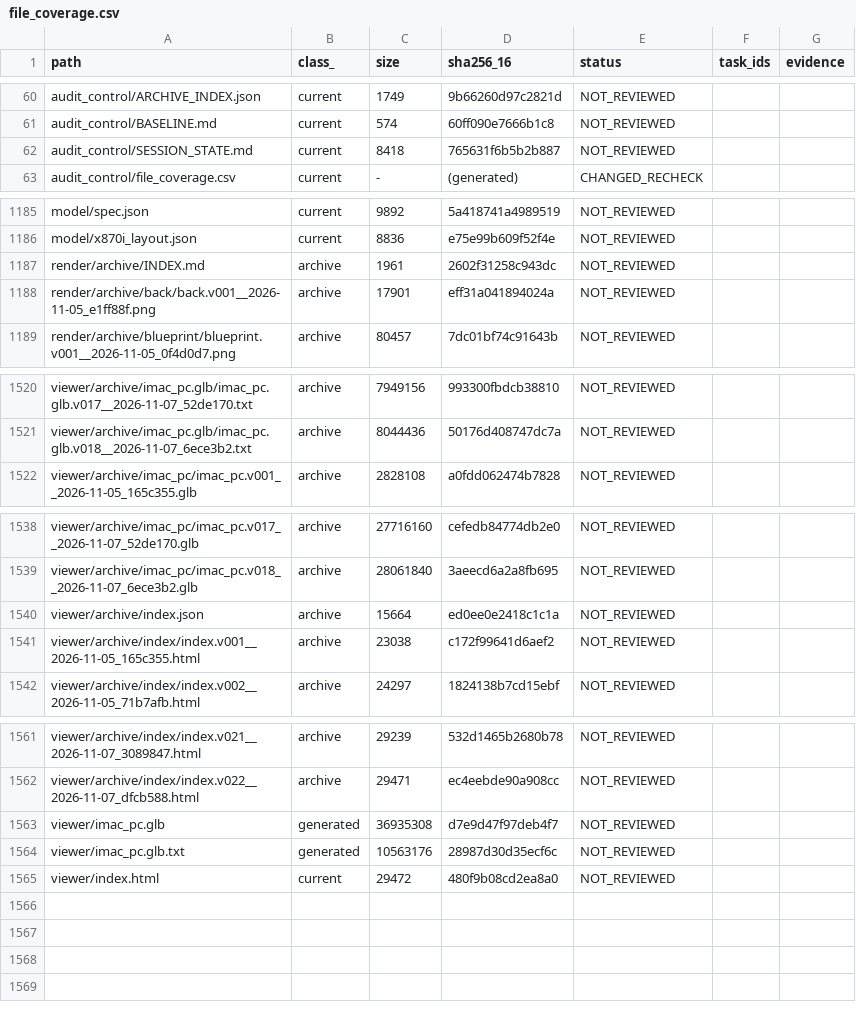
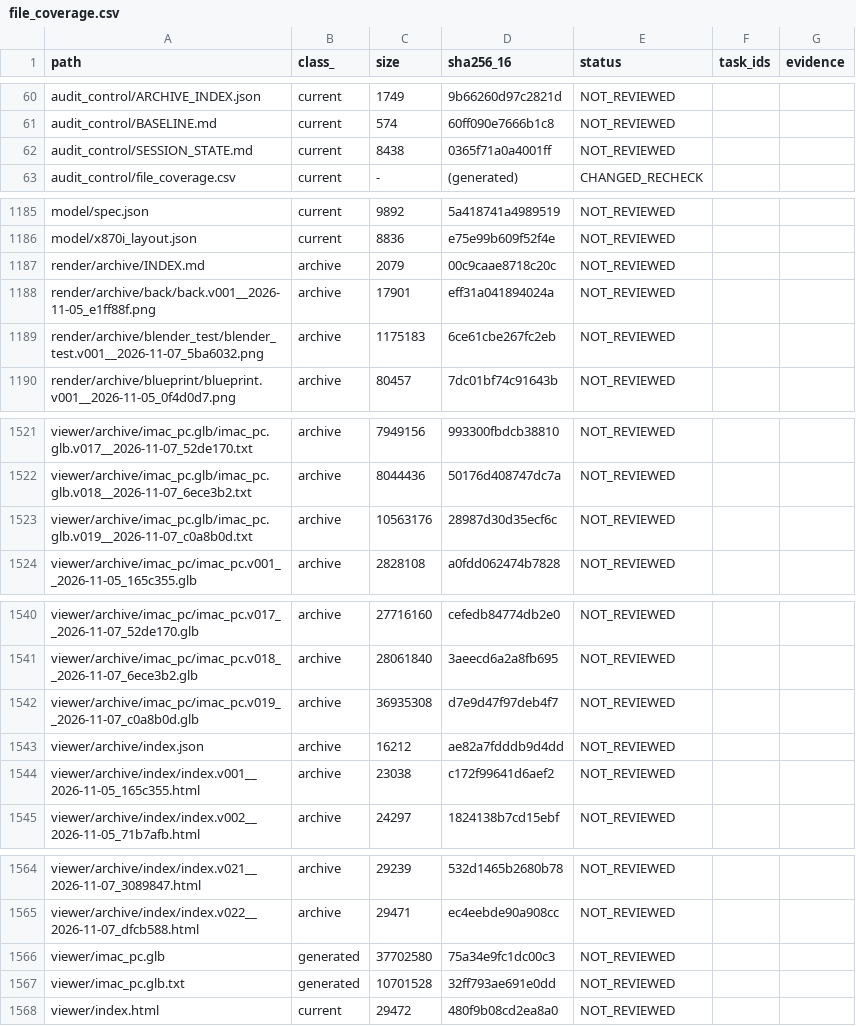
Before and after one commit to mai-ima/imac, a CSV file: audit_control/file_coverage.csv, drawn as a sheet; only a part is shown, gaps mark what is left out; the diff covers the shown part only.

```diff
--- a/audit_control/file_coverage.csv
+++ b/audit_control/file_coverage.csv
@@ -61,3 +61,3 @@ audit_control/ARCHIVE_INDEX.json,current,1749,9b66260d97c2821d,NOT_REVIEWED,,
 audit_control/BASELINE.md,current,574,60ff090e7666b1c8,NOT_REVIEWED,,
-audit_control/SESSION_STATE.md,current,8418,765631f6b5b2b887,NOT_REVIEWED,,
+audit_control/SESSION_STATE.md,current,8438,0365f71a0a4001ff,NOT_REVIEWED,,
 audit_control/file_coverage.csv,current,-,(generated),CHANGED_RECHECK,,
@@ -1186,4 +1186,5 @@ model/spec.json,current,9892,5a418741a4989519,NOT_REVIEWED,,
 model/x870i_layout.json,current,8836,e75e99b609f52f4e,NOT_REVIEWED,,
-render/archive/INDEX.md,archive,1961,2602f31258c943dc,NOT_REVIEWED,,
+render/archive/INDEX.md,archive,2079,00c9caae8718c20c,NOT_REVIEWED,,
 render/archive/back/back.v001__2026-11-05_e1ff88f.png,archive,17901,eff31a041894024a,NOT_REVIEWED,,
+render/archive/blender_test/blender_test.v001__2026-11-07_5ba6032.png,archive,1175183,6ce61cbe267fc2eb,NOT_REVIEWED,,
 render/archive/blueprint/blueprint.v001__2026-11-05_0f4d0d7.png,archive,80457,7dc01bf74c91643b,NOT_REVIEWED,,
@@ -1521,2 +1522,3 @@ viewer/archive/imac_pc.glb/imac_pc.glb.v017__2026-11-07_52de170.txt,archive,7949
 viewer/archive/imac_pc.glb/imac_pc.glb.v018__2026-11-07_6ece3b2.txt,archive,8044436,50176d408747dc7a,NOT_REVIEWED,,
+viewer/archive/imac_pc.glb/imac_pc.glb.v019__2026-11-07_c0a8b0d.txt,archive,10563176,28987d30d35ecf6c,NOT_REVIEWED,,
 viewer/archive/imac_pc/imac_pc.v001__2026-11-05_165c355.glb,archive,2828108,a0fdd062474b7828,NOT_REVIEWED,,
@@ -1539,3 +1541,4 @@ viewer/archive/imac_pc/imac_pc.v017__2026-11-07_52de170.glb,archive,27716160,cef
 viewer/archive/imac_pc/imac_pc.v018__2026-11-07_6ece3b2.glb,archive,28061840,3aeecd6a2a8fb695,NOT_REVIEWED,,
-viewer/archive/index.json,archive,15664,ed0ee0e2418c1c1a,NOT_REVIEWED,,
+viewer/archive/imac_pc/imac_pc.v019__2026-11-07_c0a8b0d.glb,archive,36935308,d7e9d47f97deb4f7,NOT_REVIEWED,,
+viewer/archive/index.json,archive,16212,ae82a7fdddb9d4dd,NOT_REVIEWED,,
 viewer/archive/index/index.v001__2026-11-05_165c355.html,archive,23038,c172f99641d6aef2,NOT_REVIEWED,,
@@ -1562,4 +1565,4 @@ viewer/archive/index/index.v021__2026-11-07_3089847.html,archive,29239,532d1465b
 viewer/archive/index/index.v022__2026-11-07_dfcb588.html,archive,29471,ec4eebde90a908cc,NOT_REVIEWED,,
-viewer/imac_pc.glb,generated,36935308,d7e9d47f97deb4f7,NOT_REVIEWED,,
-viewer/imac_pc.glb.txt,generated,10563176,28987d30d35ecf6c,NOT_REVIEWED,,
+viewer/imac_pc.glb,generated,37702580,75a34e9fc1dc00c3,NOT_REVIEWED,,
+viewer/imac_pc.glb.txt,generated,10701528,32ff793ae691e0dd,NOT_REVIEWED,,
 viewer/index.html,current,29472,480f9b08cd2ea8a0,NOT_REVIEWED,,
```
Also changed, not shown: 6 edited cells elsewhere in this file, 11 other files.
